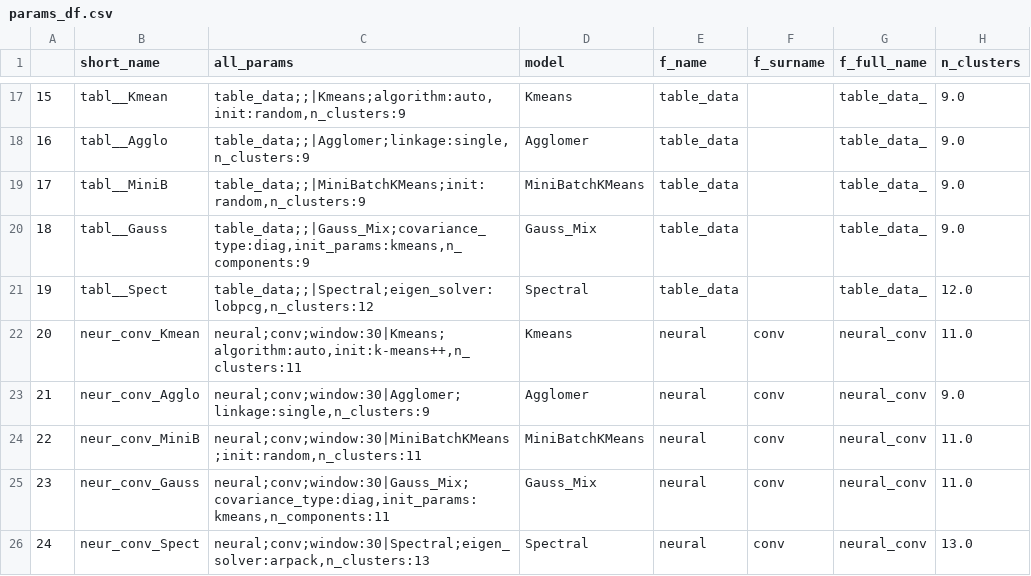
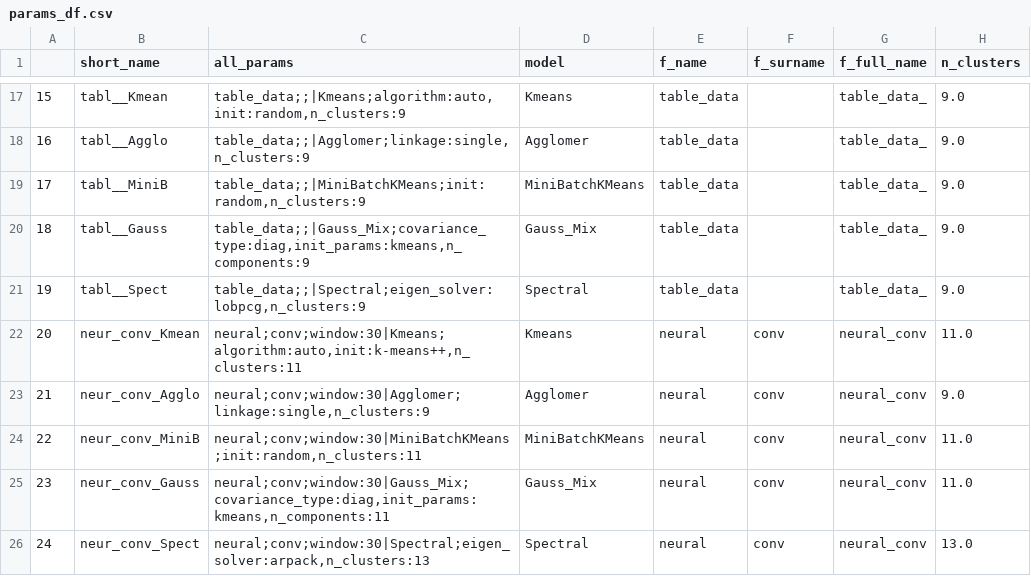
Before and after one commit to risksrobots/stock_clustering, a CSV file: results/params_df.csv, drawn as a sheet; only a part is shown, gaps mark what is left out.

```diff
--- a/results/params_df.csv
+++ b/results/params_df.csv
@@ -20,3 +20,3 @@
 18,tabl__Gauss,"table_data;;|Gauss_Mix;covariance_type:diag,init_params:kmeans,n_components:9",Gauss_Mix,table_data,,table_data_,9.0
-19,tabl__Spect,"table_data;;|Spectral;eigen_solver:lobpcg,n_clusters:12",Spectral,table_data,,table_data_,12.0
+19,tabl__Spect,"table_data;;|Spectral;eigen_solver:lobpcg,n_clusters:9",Spectral,table_data,,table_data_,9.0
 20,neur_conv_Kmean,"neural;conv;window:30|Kmeans;algorithm:auto,init:k-means++,n_clusters:11",Kmeans,neural,conv,neural_conv,11.0
```
Also changed, not shown: results/best_metrics.csv, results/metrics_table.csv, 2 other files.
